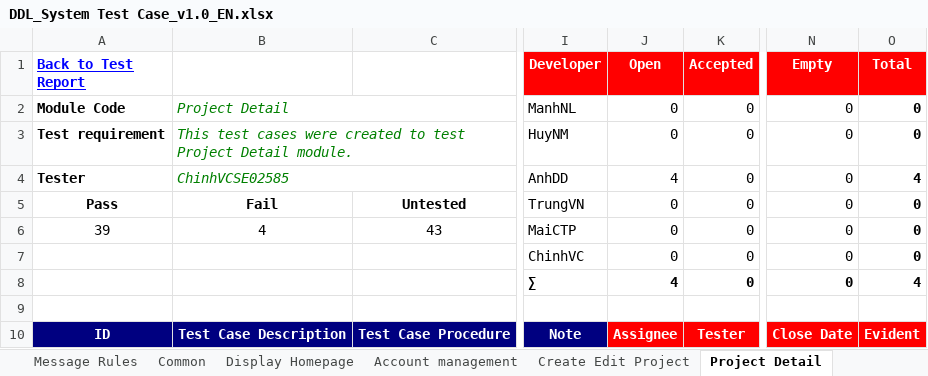
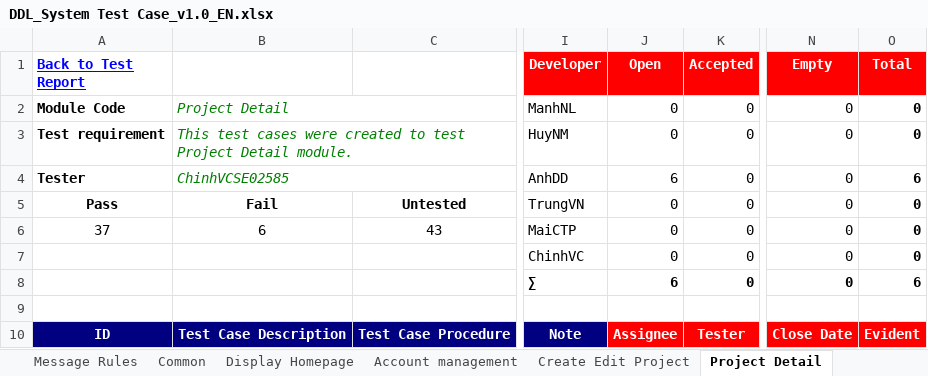
Before and after one commit to sangnvus/2015FALLJS01, an Excel workbook: WIP/Documents/Test Documents/Executing for tester/DDL_System Test Case_v1.0_EN.xlsx, sheet Project Detail, drawn as a sheet; only a part is shown, gaps mark what is left out; values as stored, in another font and other column widths than the file's, no borders; the diff covers the shown part only; the diff names each change by its address in the sheet, - before the commit and + after, or states it on an @@ line.

Commit message:
Update testcase of Project Detail, close error involve with Search function.

```diff
--- a/WIP/Documents/Test Documents/Executing for tester/DDL_System Test Case_v1.0_EN.xlsx (sheet Project Detail)
+++ b/WIP/Documents/Test Documents/Executing for tester/DDL_System Test Case_v1.0_EN.xlsx (sheet Project Detail)
-J4 (Open): 4
+J4 (Open): 6
-O4 (Total): 4
+O4 (Total): 6
-A6 (Back to Test Report): 39
+A6 (Back to Test Report): 37
-B6: 4
+B6: 6
-J8 (Open): 4
+J8 (Open): 6
-O8 (Total): 4
+O8 (Total): 6
```
Also changed, not shown: 26 added rows, 23 hidden or unhidden rows and 7 edited cells elsewhere in this sheet, sheet Account management, sheet Test Report, sheet Calculate, sheet Common, formulas that keep their value, hidden cells.
